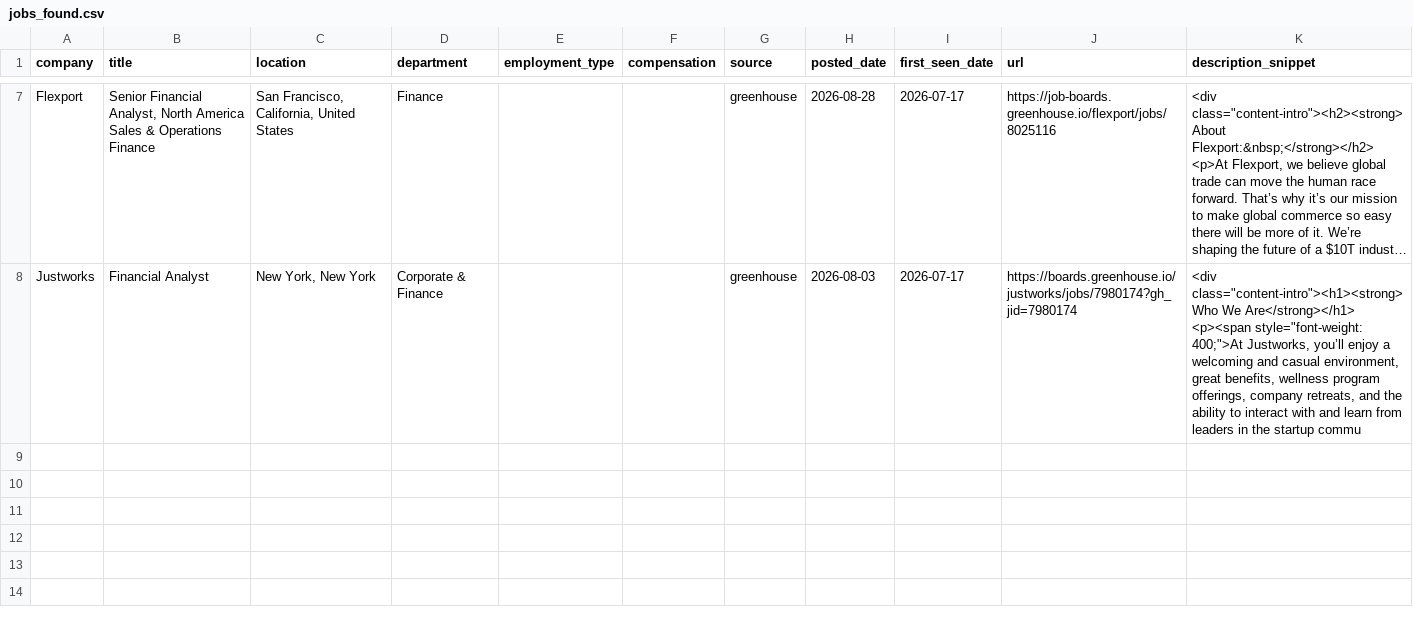
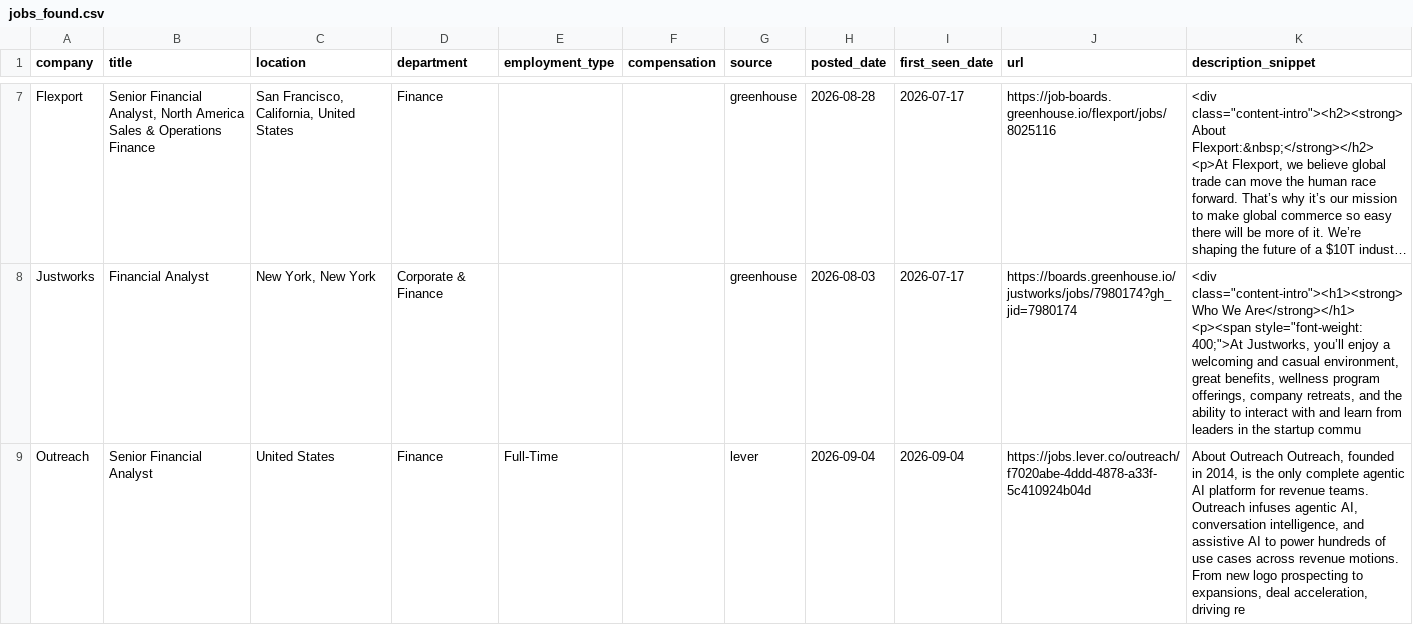
Before and after one commit to SandeepNalamaru/job-crawler, a CSV file: jobs_found.csv, drawn as a sheet; only a part is shown, gaps mark what is left out; long unchanged cells end in …; the diff names each change by its address in the sheet, - before the commit and + after, or states it on an @@ line.

```diff
--- a/jobs_found.csv
+++ b/jobs_found.csv
+row 9: Outreach | Senior Financial Analyst | United States | Finance | Full-Time |  | lever | 2026-09-04 | 2026-09-04 | https://jobs.lever.co/outreach/f7020abe-4ddd-4878-a33f-5c410924b04d | About Outreach Outreach, founded in 2014, is the only complete agentic AI platform for revenue teams. Outreach infuses agentic AI, conversation intelligence, and assistive AI to power hundreds of use cases across revenue motions. From new logo prospecting to expansions, deal acceleration, driving re
```
Also changed, not shown: 1 other file.
